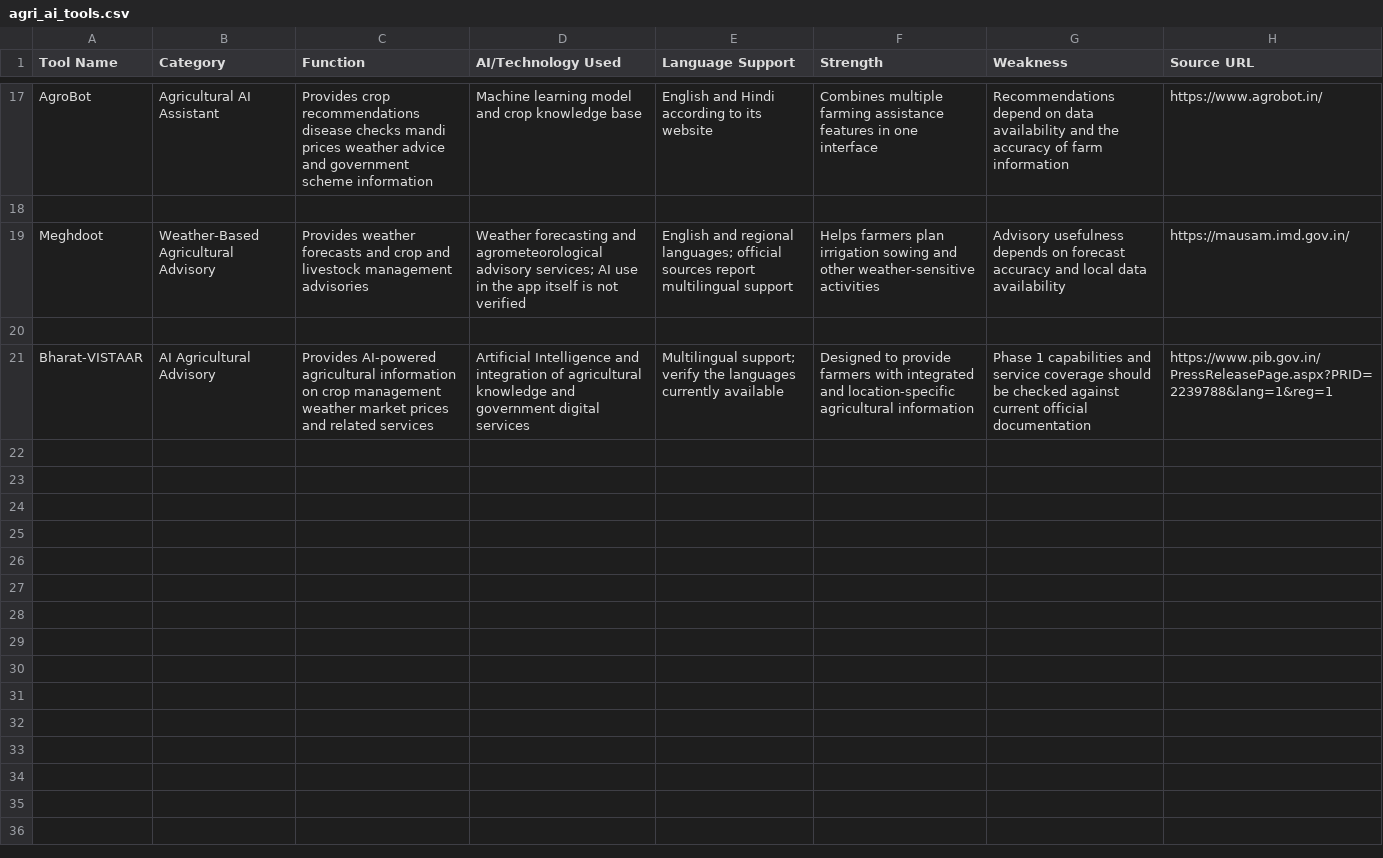
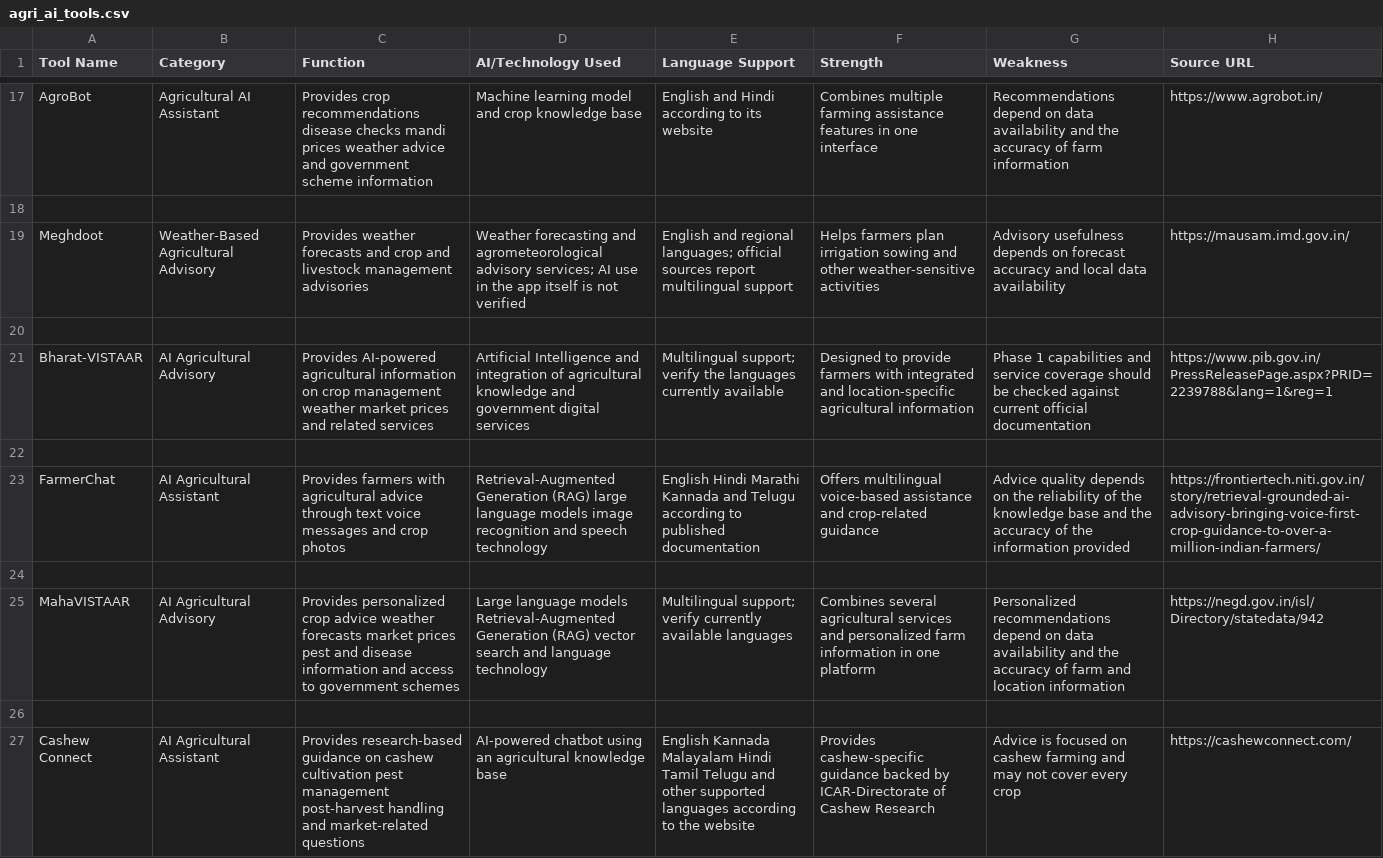
Before and after one commit to shreekrishna33/trienera-intern-shreekrishna, a CSV file: agri_ai_tools.csv, drawn as a sheet; only a part is shown, gaps mark what is left out; the diff names each change by its address in the sheet, - before the commit and + after, or states it on an @@ line.

```diff
--- a/agri_ai_tools.csv
+++ b/agri_ai_tools.csv
+row 22: (empty)
+row 23: FarmerChat | AI Agricultural Assistant | Provides farmers with agricultural advice through text voice messages and crop photos | Retrieval-Augmented Generation (RAG) large language models image recognition and speech technology | English Hindi Marathi Kannada and Telugu according to published documentation | Offers multilingual voice-based assistance and crop-related guidance | Advice quality depends on the reliability of the knowledge base and the accuracy of the information provided | https://frontiertech.niti.gov.in/story/retrieval-grounded-ai-advisory-bringing-voice-first-crop-guidance-to-over-a-million-indian-farmers/
+row 24: (empty)
+row 25: MahaVISTAAR | AI Agricultural Advisory | Provides personalized crop advice weather forecasts market prices pest and disease information and access to government schemes | Large language models Retrieval-Augmented Generation (RAG) vector search and language technology | Multilingual support; verify currently available languages | Combines several agricultural services and personalized farm information in one platform | Personalized recommendations depend on data availability and the accuracy of farm and location information | https://negd.gov.in/isl/Directory/statedata/942
+row 26: (empty)
+row 27: Cashew Connect | AI Agricultural Assistant | Provides research-based guidance on cashew cultivation pest management post-harvest handling and market-related questions | AI-powered chatbot using an agricultural knowledge base | English Kannada Malayalam Hindi Tamil Telugu and other supported languages according to the website | Provides cashew-specific guidance backed by ICAR-Directorate of Cashew Research | Advice is focused on cashew farming and may not cover every crop | https://cashewconnect.com/
```
Also changed, not shown: agri_ai_tools_analyzed.csv, 1 other file.
